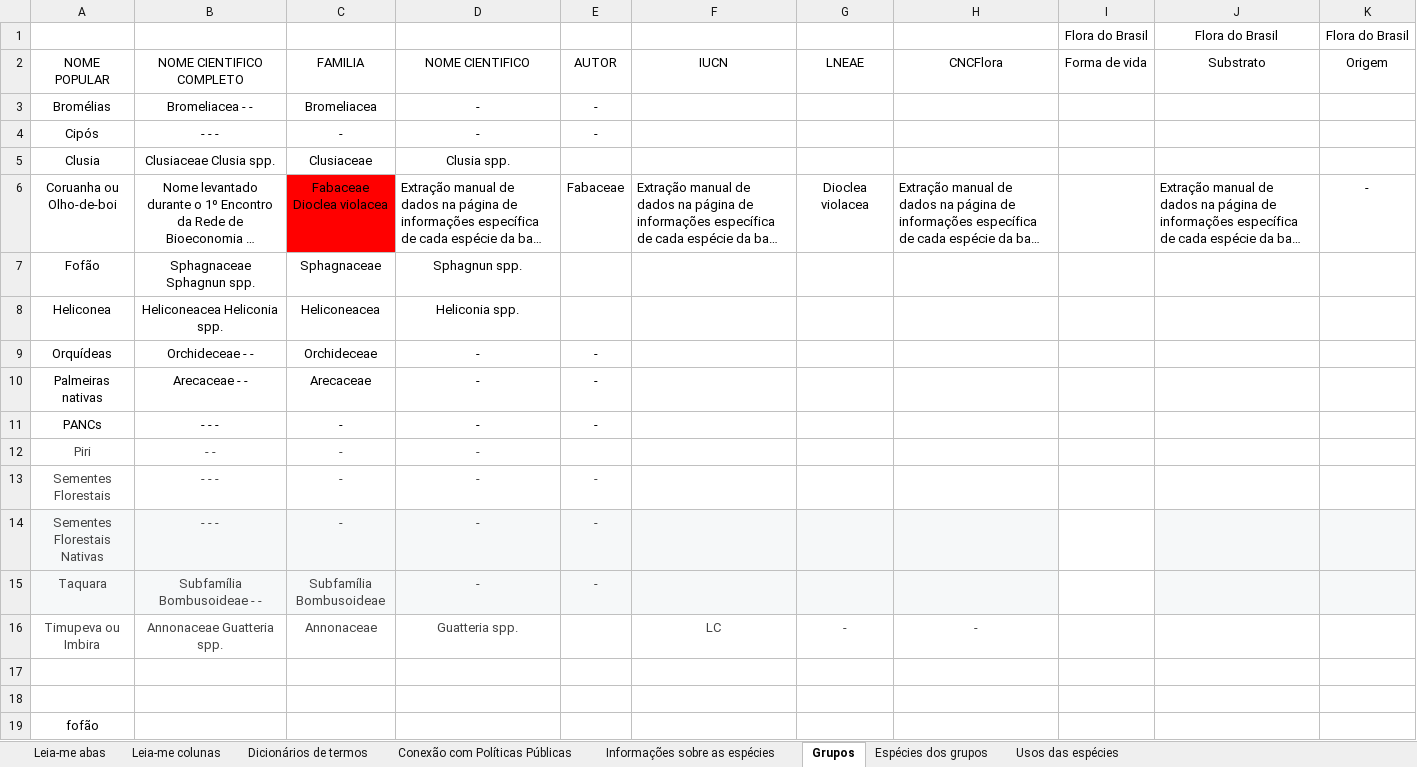
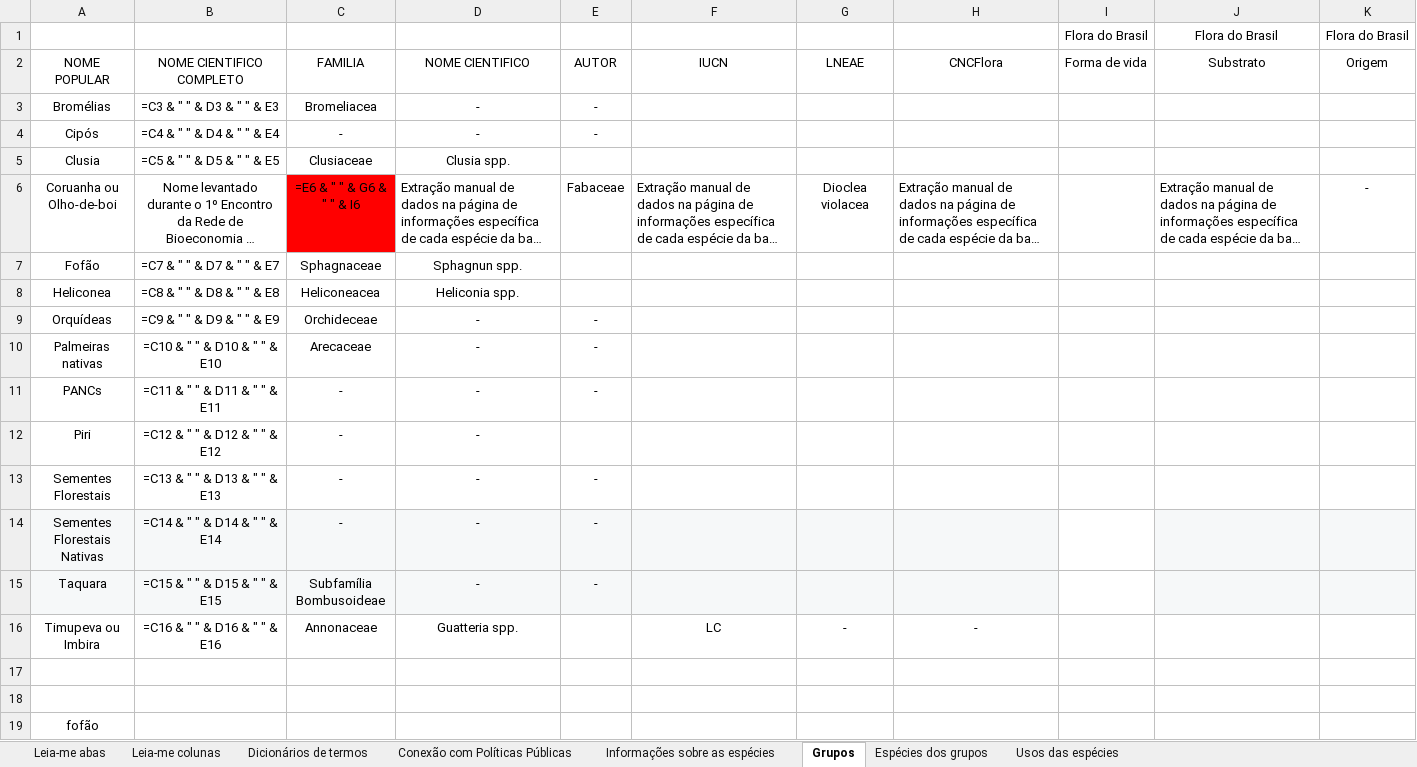
Before and after one commit to charlon-156/db_biota_sociobio, an Excel workbook: docs/dados_biologicos.xlsx, sheet Grupos, drawn as a sheet; only a part is shown; long unchanged cells end in …; values as stored, in another font and other column widths than the file's, no borders; formulas without a stored value are shown as written; table styles not drawn; the diff names each change by its address in the sheet, - before the commit and + after, or states it on an @@ line.

```diff
--- a/docs/dados_biologicos.xlsx (sheet Grupos)
+++ b/docs/dados_biologicos.xlsx (sheet Grupos)
-B3: Bromeliacea - -
+B3: =C3 & " " & D3 & " " & E3
-B4: - - -
+B4: =C4 & " " & D4 & " " & E4
-B5: Clusiaceae Clusia spp.
+B5: =C5 & " " & D5 & " " & E5
-C6: Fabaceae Dioclea violacea
+C6: =E6 & " " & G6 & " " & I6
-B7: Sphagnaceae Sphagnun spp.
+B7: =C7 & " " & D7 & " " & E7
-B8: Heliconeacea Heliconia spp.
+B8: =C8 & " " & D8 & " " & E8
-B9: Orchideceae - -
+B9: =C9 & " " & D9 & " " & E9
-B10: Arecaceae - -
+B10: =C10 & " " & D10 & " " & E10
-B11: - - -
+B11: =C11 & " " & D11 & " " & E11
-A12:D12 text colour: #434343
+A12:D12 text colour: black
-B12: - -
+B12: =C12 & " " & D12 & " " & E12
-A13:E15 text colour: #434343
+A13:E15 text colour: black
-B13: - - -
+B13: =C13 & " " & D13 & " " & E13
-B14: - - -
+B14: =C14 & " " & D14 & " " & E14
-B15: Subfamília Bombusoideae - -
+B15: =C15 & " " & D15 & " " & E15
-A16:D16 text colour: #434343
+A16:D16 text colour: black
-B16: Annonaceae Guatteria spp.
+B16: =C16 & " " & D16 & " " & E16
-F16:H16 text colour: #434343
+F16:H16 text colour: black
```
Also changed, not shown: sheet Espécies dos grupos, sheet Informações sobre as espécies, sheet Usos das espécies, sheet Conexão com Políticas Públicas, hidden cells, docs/public_policies.xlsx, 10 other files.
